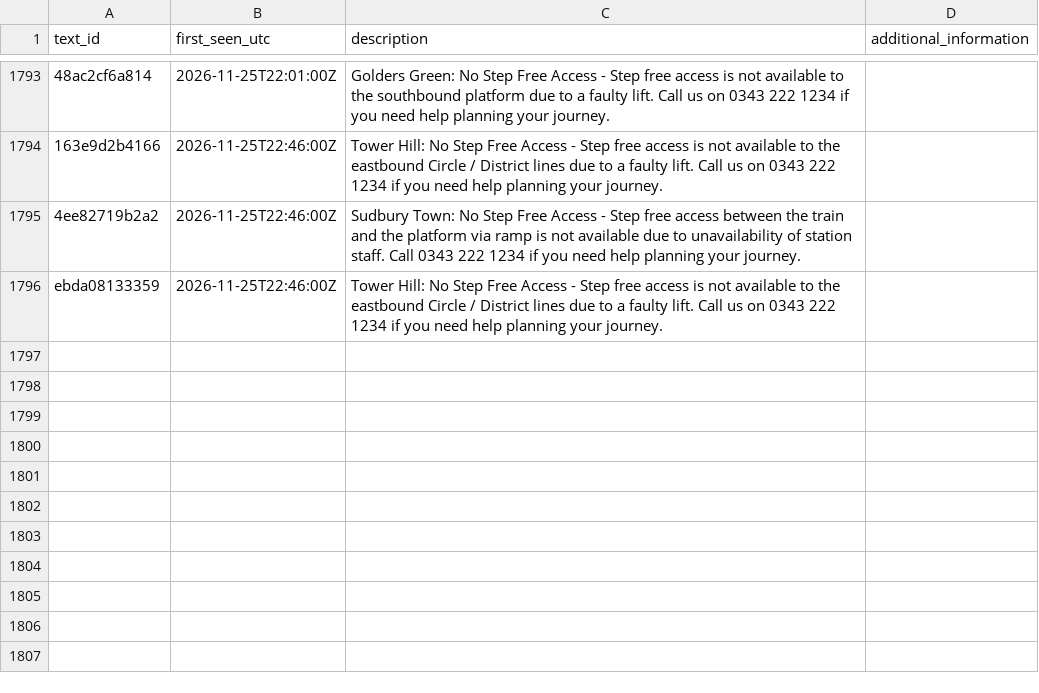
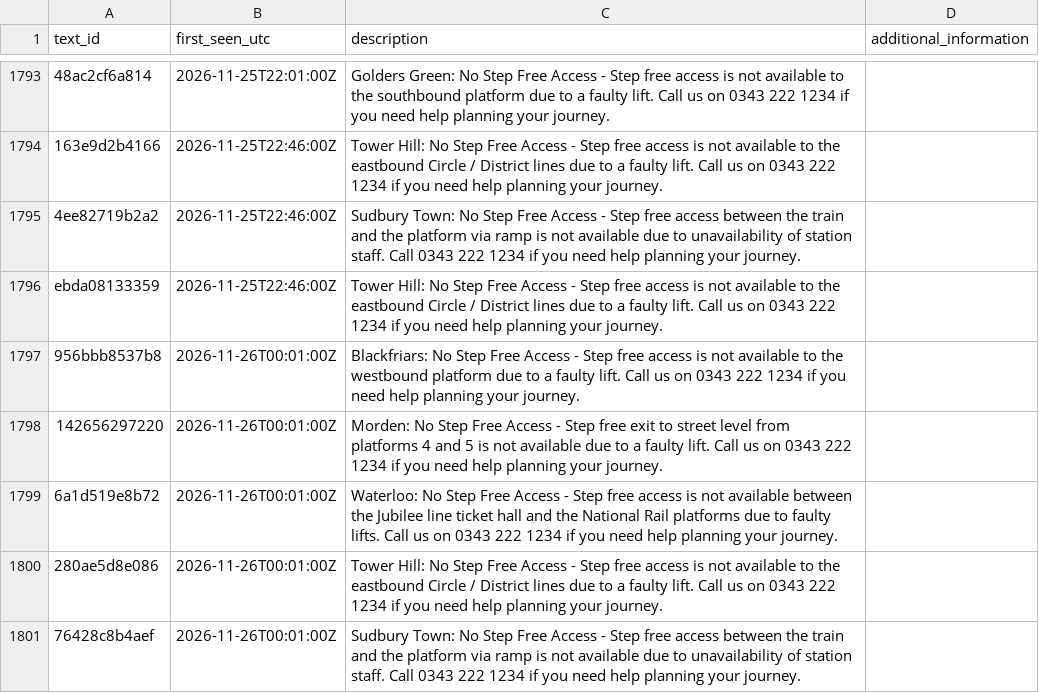
Before and after one commit to IbrahimJahwari/IbrahimJahwari.github.io, a CSV file: raw/reference/disruption_texts.csv, drawn as a sheet; only a part is shown, gaps mark what is left out; the diff names each change by its address in the sheet, - before the commit and + after, or states it on an @@ line.

```diff
--- a/raw/reference/disruption_texts.csv
+++ b/raw/reference/disruption_texts.csv
+row 1797: 956bbb8537b8 | 2026-11-26T00:01:00Z | Blackfriars: No Step Free Access - Step free access is not available to the westbound platform due to a faulty lift. Call us on 0343 222 1234 if you need help planning your journey.
+row 1798: 142656297220 | 2026-11-26T00:01:00Z | Morden: No Step Free Access - Step free exit to street level from platforms 4 and 5 is not available due to a faulty lift. Call us on 0343 222 1234 if you need help planning your journey.
+row 1799: 6a1d519e8b72 | 2026-11-26T00:01:00Z | Waterloo: No Step Free Access - Step free access is not available between the Jubilee line ticket hall and the National Rail platforms due to faulty lifts. Call us on 0343 222 1234 if you need help planning your journey.
+row 1800: 280ae5d8e086 | 2026-11-26T00:01:00Z | Tower Hill: No Step Free Access - Step free access is not available to the eastbound Circle / District lines due to a faulty lift. Call us on 0343 222 1234 if you need help planning your journey.
+row 1801: 76428c8b4aef | 2026-11-26T00:01:00Z | Sudbury Town: No Step Free Access - Step free access between the train and the platform via ramp is not available due to unavailability of station staff. Call 0343 222 1234 if you need help planning your journey.
```
Also changed, not shown: 9 other files.
